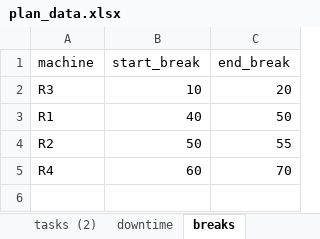
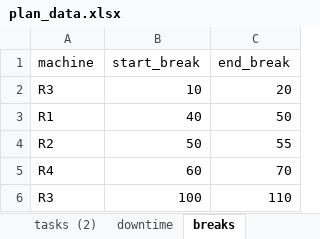
Before and after one commit to AlinaShishova/Optimisation-Or-tools, an Excel workbook: plan_data.xlsx, sheet breaks, drawn as a sheet; values as stored, in another font and other column widths than the file's, no borders; the diff names each change by its address in the sheet, - before the commit and + after, or states it on an @@ line.

```diff
--- a/plan_data.xlsx (sheet breaks)
+++ b/plan_data.xlsx (sheet breaks)
+row 6: R3 | 100 | 110
```
Also changed, not shown: 1 other file.
